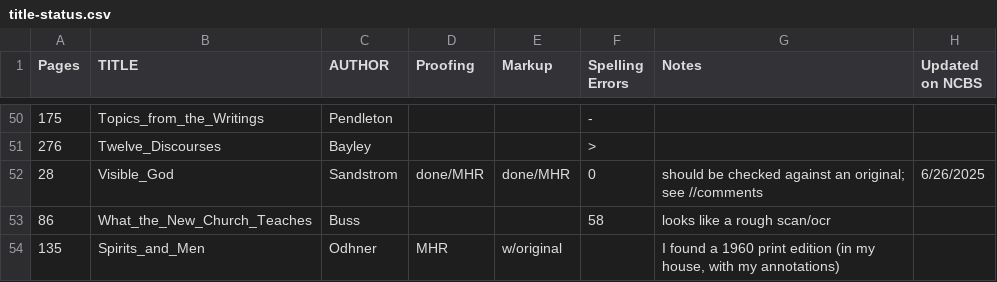
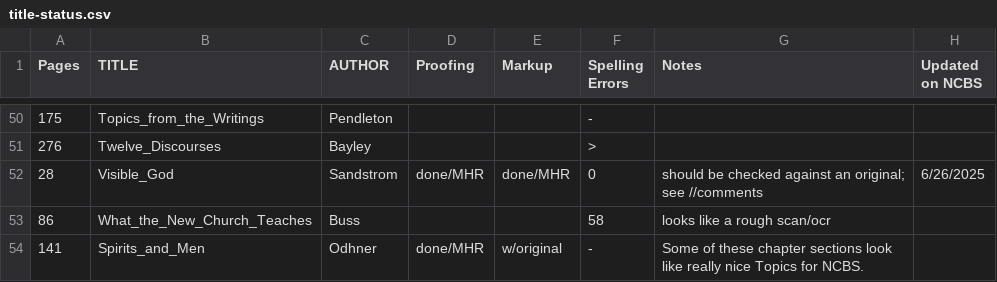
Before and after one commit to New-Christian-Bible-Study/swedenborg-collateral-literature, a CSV file: docs/title-status.csv, drawn as a sheet; only a part is shown, gaps mark what is left out.

```diff
--- a/docs/title-status.csv
+++ b/docs/title-status.csv
@@ -53,2 +53,2 @@ Pages,TITLE,AUTHOR,Proofing,Markup,Spelling Errors,Notes,Updated on NCBS
 86,What_the_New_Church_Teaches,Buss,,,58,looks like a rough scan/ocr,
-135,Spirits_and_Men,Odhner,MHR,w/original,,"I found a 1960 print edition (in my house, with my annotations)",
+141,Spirits_and_Men,Odhner,done/MHR,w/original,-,"Some of these chapter sections look like really nice Topics for NCBS.",
```
Also changed, not shown: 1 other file.
